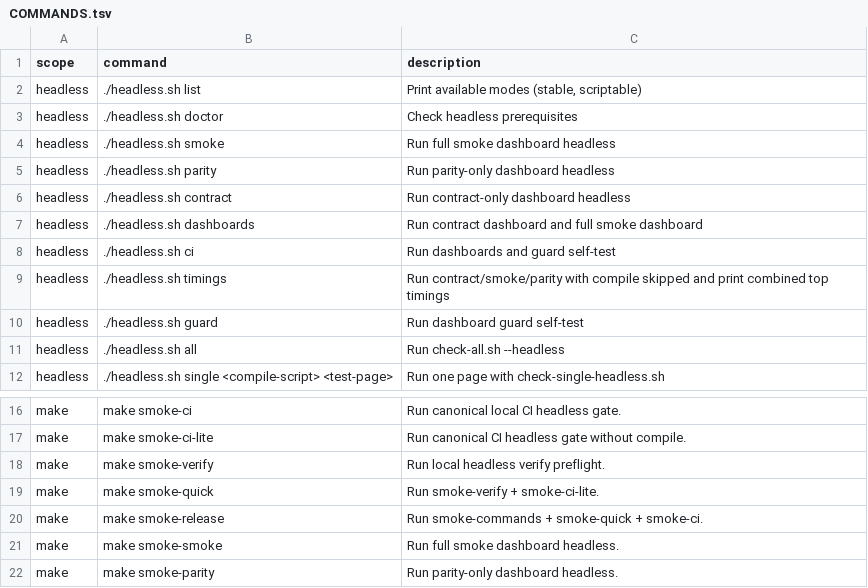
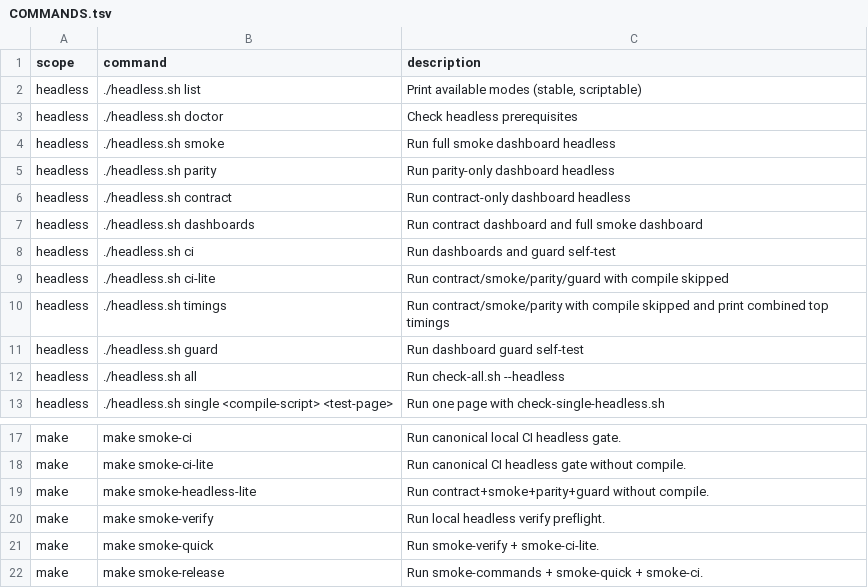
Before and after one commit to soegaard/webracket, a TSV file: lib/web-easy/smoke/COMMANDS.tsv, drawn as a sheet; only a part is shown, gaps mark what is left out; the shorter side is filled out with more unchanged rows.

Commit message:
smoke: add ci-lite headless mode and make target

```diff
--- a/lib/web-easy/smoke/COMMANDS.tsv
+++ b/lib/web-easy/smoke/COMMANDS.tsv
@@ -8,2 +8,3 @@ headless	./headless.sh dashboards	Run contract dashboard and full smoke dashboar
 headless	./headless.sh ci	Run dashboards and guard self-test
+headless	./headless.sh ci-lite	Run contract/smoke/parity/guard with compile skipped
 headless	./headless.sh timings	Run contract/smoke/parity with compile skipped and print combined top timings
@@ -17,2 +18,3 @@ make	make smoke-ci	Run canonical local CI headless gate.
 make	make smoke-ci-lite	Run canonical CI headless gate without compile.
+make	make smoke-headless-lite	Run contract+smoke+parity+guard without compile.
 make	make smoke-verify	Run local headless verify preflight.
```
Also changed, not shown: 4 other files.
